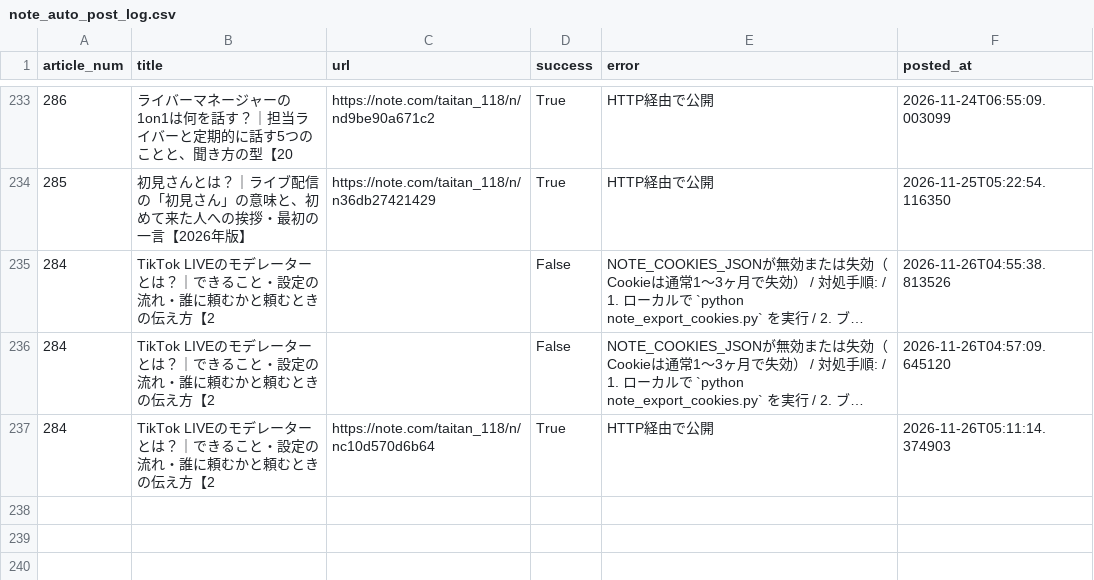
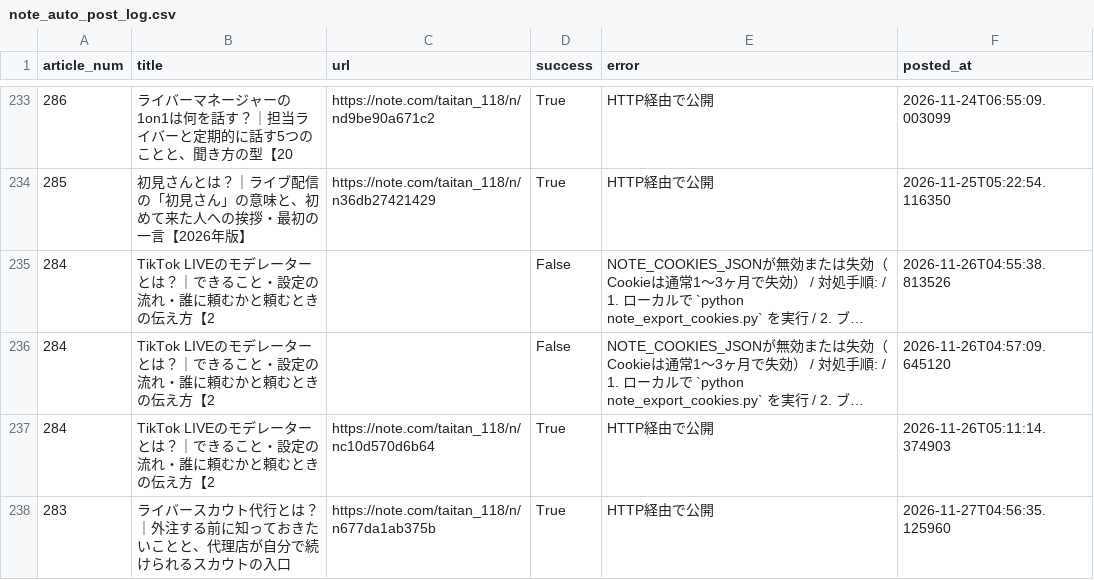
Before and after one commit to taitan118120-dot/liver-acquisition, a CSV file: data/note_auto_post_log.csv, drawn as a sheet; only a part is shown, gaps mark what is left out; long unchanged cells end in …; the diff names each change by its address in the sheet, - before the commit and + after, or states it on an @@ line.

```diff
--- a/data/note_auto_post_log.csv
+++ b/data/note_auto_post_log.csv
+row 238: 283 | ライバースカウト代行とは？｜外注する前に知っておきたいことと、代理店が自分で続けられるスカウトの入口 | https://note.com/taitan_118/n/n677da1ab375b | True | HTTP経由で公開 | 2026-11-27T04:56:35.125960
```
Also changed, not shown: 2 other files.
